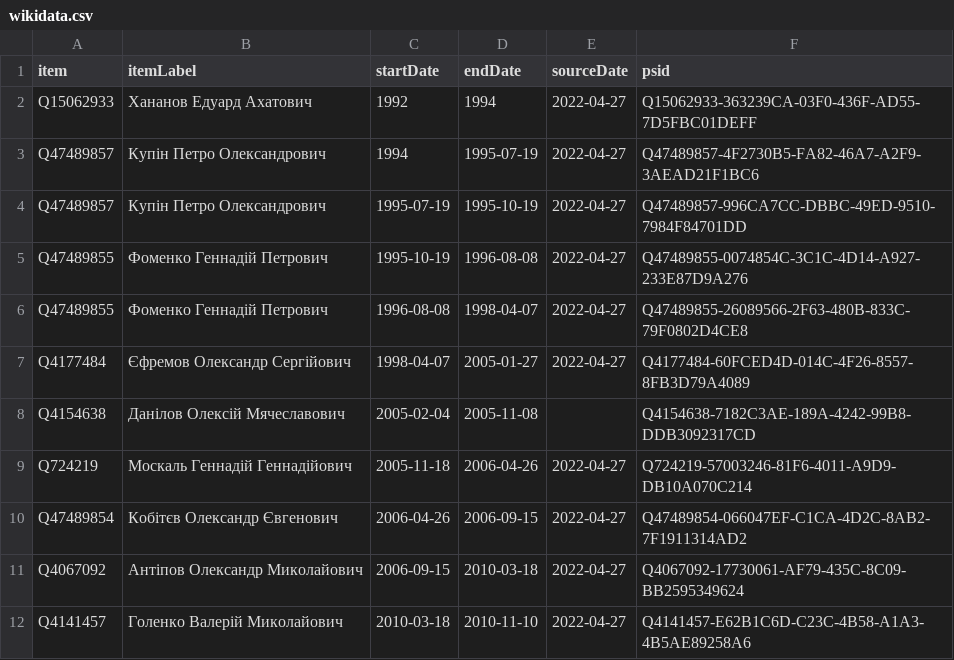
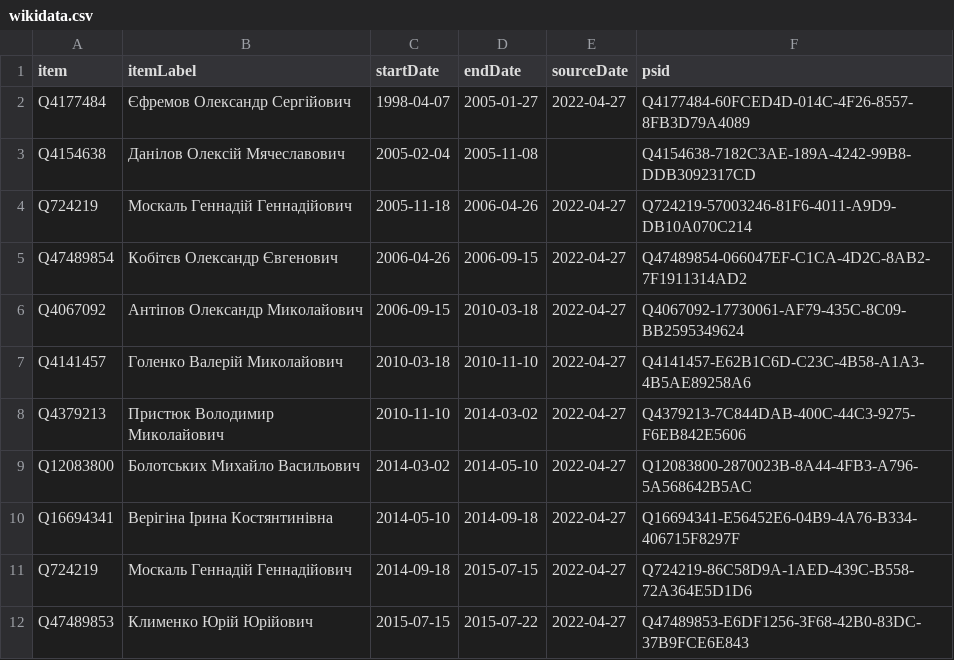
Before and after one commit to every-politician-scrapers/ukraine-cabinet, a CSV file: sources/governor-luhansk/wikidata.csv, drawn as a sheet; only a part is shown; the shorter side is filled out with more unchanged rows.

Commit message:
Compare external sources to Wikidata

```diff
--- a/sources/governor-luhansk/wikidata.csv
+++ b/sources/governor-luhansk/wikidata.csv
@@ -1,7 +1,2 @@
 item,itemLabel,startDate,endDate,sourceDate,psid
-Q15062933,Хананов Едуард Ахатович,1992,1994,2022-04-27,Q15062933-363239CA-03F0-436F-AD55-7D5FBC01DEFF
-Q47489857,Купін Петро Олександрович,1994,1995-07-19,2022-04-27,Q47489857-4F2730B5-FA82-46A7-A2F9-3AEAD21F1BC6
-Q47489857,Купін Петро Олександрович,1995-07-19,1995-10-19,2022-04-27,Q47489857-996CA7CC-DBBC-49ED-9510-7984F84701DD
-Q47489855,Фоменко Геннадій Петрович,1995-10-19,1996-08-08,2022-04-27,Q47489855-0074854C-3C1C-4D14-A927-233E87D9A276
-Q47489855,Фоменко Геннадій Петрович,1996-08-08,1998-04-07,2022-04-27,Q47489855-26089566-2F63-480B-833C-79F0802D4CE8
 Q4177484,Єфремов Олександр Сергійович,1998-04-07,2005-01-27,2022-04-27,Q4177484-60FCED4D-014C-4F26-8557-8FB3D79A4089
```
Also changed, not shown: sources/bank-governor/scraped.csv, sources/bank-governor/wikidata.csv, 26 other files.
